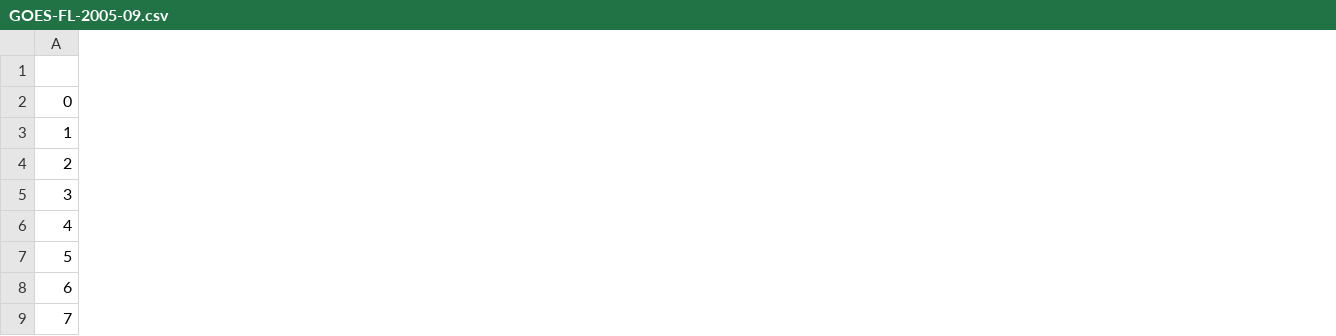
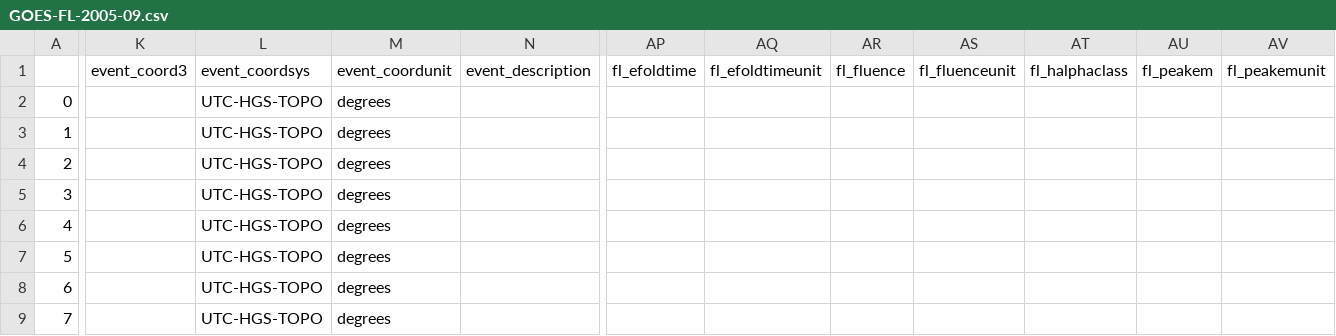
Before and after one commit to ndfmascarinas/SolarDynamics, a CSV file: AR-FL/GOES-FL-2005-09.csv, drawn as a sheet; only a part is shown, gaps mark what is left out; the diff covers the shown part only; the diff names each change by its address in the sheet, - before the commit and + after, or states it on an @@ line.

Commit message:
new data

```diff
--- a/AR-FL/GOES-FL-2005-09.csv
+++ b/AR-FL/GOES-FL-2005-09.csv
+column K (event_coord3), empty
+column L (event_coordsys), rows 2-9: all UTC-HGS-TOPO
+column M (event_coordunit), rows 2-9: all degrees
+column N (event_description), empty
+column AP (fl_efoldtime), empty
+column AQ (fl_efoldtimeunit), empty
+column AR (fl_fluence), empty
+column AS (fl_fluenceunit), empty
+column AT (fl_halphaclass), empty
+column AU (fl_peakem), empty
+column AV (fl_peakemunit), empty
```
Also changed, not shown: 4 added columns elsewhere in this file, AR-FL/GOES-FL-2005-02.csv, AR-FL/GOES-FL-2005-03.csv, 45 other files.
